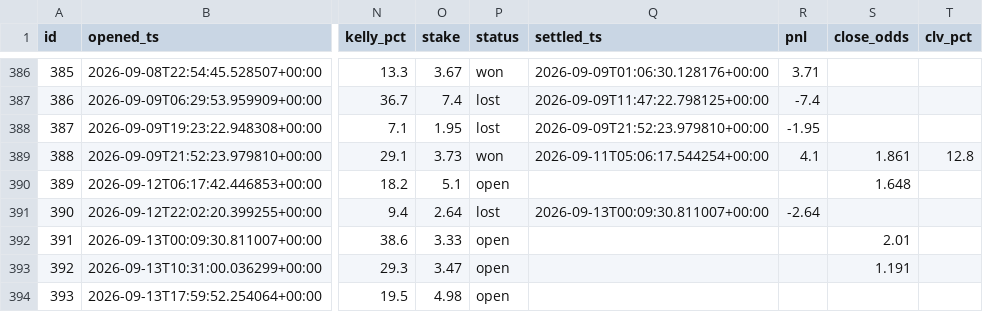
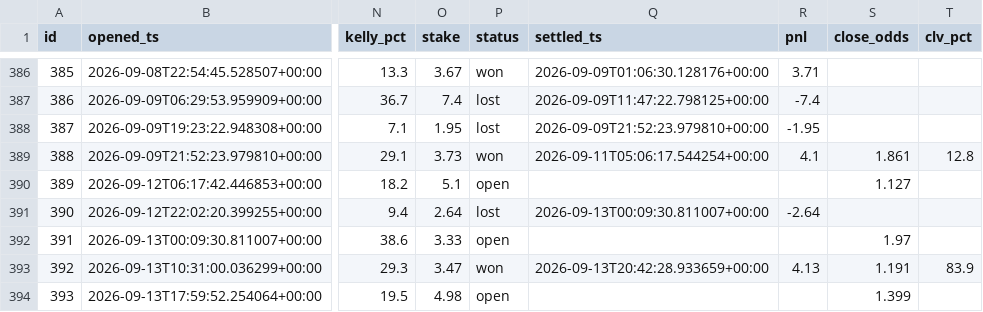
Before and after one commit to JorgeCampe/tennis-signals-bot, a CSV file: tennis_signals_bot/data/positions.csv, drawn as a sheet; only a part is shown, gaps mark what is left out; the diff names each change by its address in the sheet, - before the commit and + after, or states it on an @@ line.

```diff
--- a/tennis_signals_bot/data/positions.csv
+++ b/tennis_signals_bot/data/positions.csv
-S390 (close_odds): 1.648
+S390 (close_odds): 1.127
-S392 (close_odds): 2.01
+S392 (close_odds): 1.97
-P393 (status): open
+P393 (status): won
-Q393 (settled_ts): (empty)
+Q393 (settled_ts): 2026-09-13T20:42:28.933659+00:00
-R393 (pnl): (empty)
+R393 (pnl): 4.13
-T393 (clv_pct): (empty)
+T393 (clv_pct): 83.9
-S394 (close_odds): (empty)
+S394 (close_odds): 1.399
```
Also changed, not shown: tennis_signals_bot/data/equity.csv, tennis_signals_bot/data/signals.csv, 2 other files.
